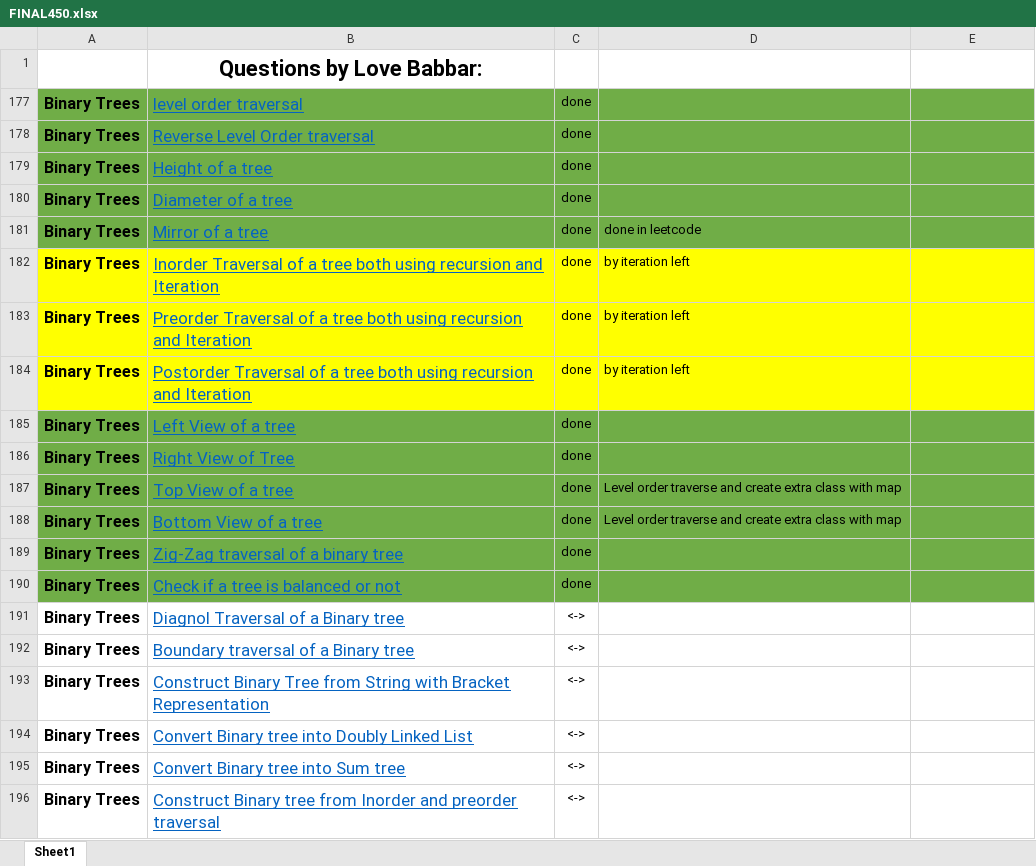
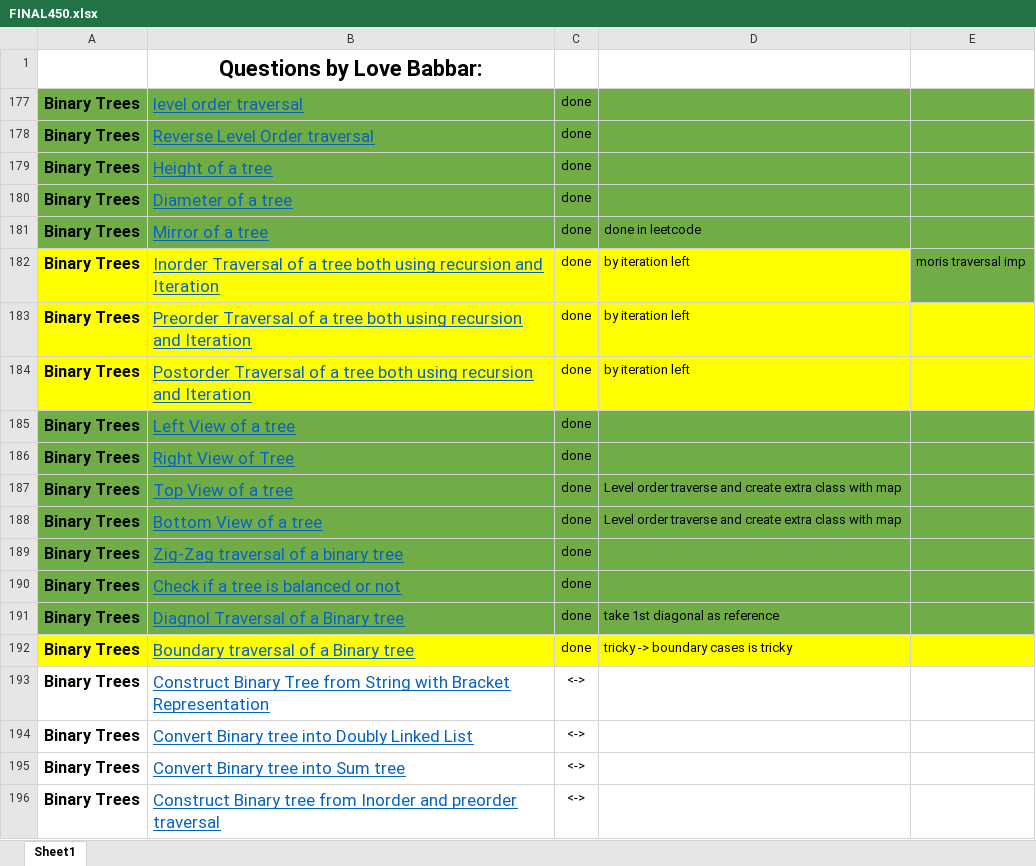
Before and after one commit to aman017/DS-ALGO, an Excel workbook: FINAL450.xlsx, sheet Sheet1, drawn as a sheet; only a part is shown; values as stored, in another font and other column widths than the file's, no borders; the diff names each change by its address in the sheet, - before the commit and + after, or states it on an @@ line.

```diff
--- a/FINAL450.xlsx (sheet Sheet1)
+++ b/FINAL450.xlsx (sheet Sheet1)
-E182: (empty)
+E182: moris traversal imp
-E182 fill: #FFFF00
+E182 fill: #70AD47
-A191:E191 fill: none
+A191:E191 fill: #70AD47
-C191:C192: <->
+C191:C192: done
-D191: (empty)
+D191: take 1st diagonal as reference
-A192:E192 fill: none
+A192:E192 fill: #FFFF00
-D192: (empty)
+D192: tricky -> boundary cases is tricky
```
Also changed, not shown: 1 other file.
